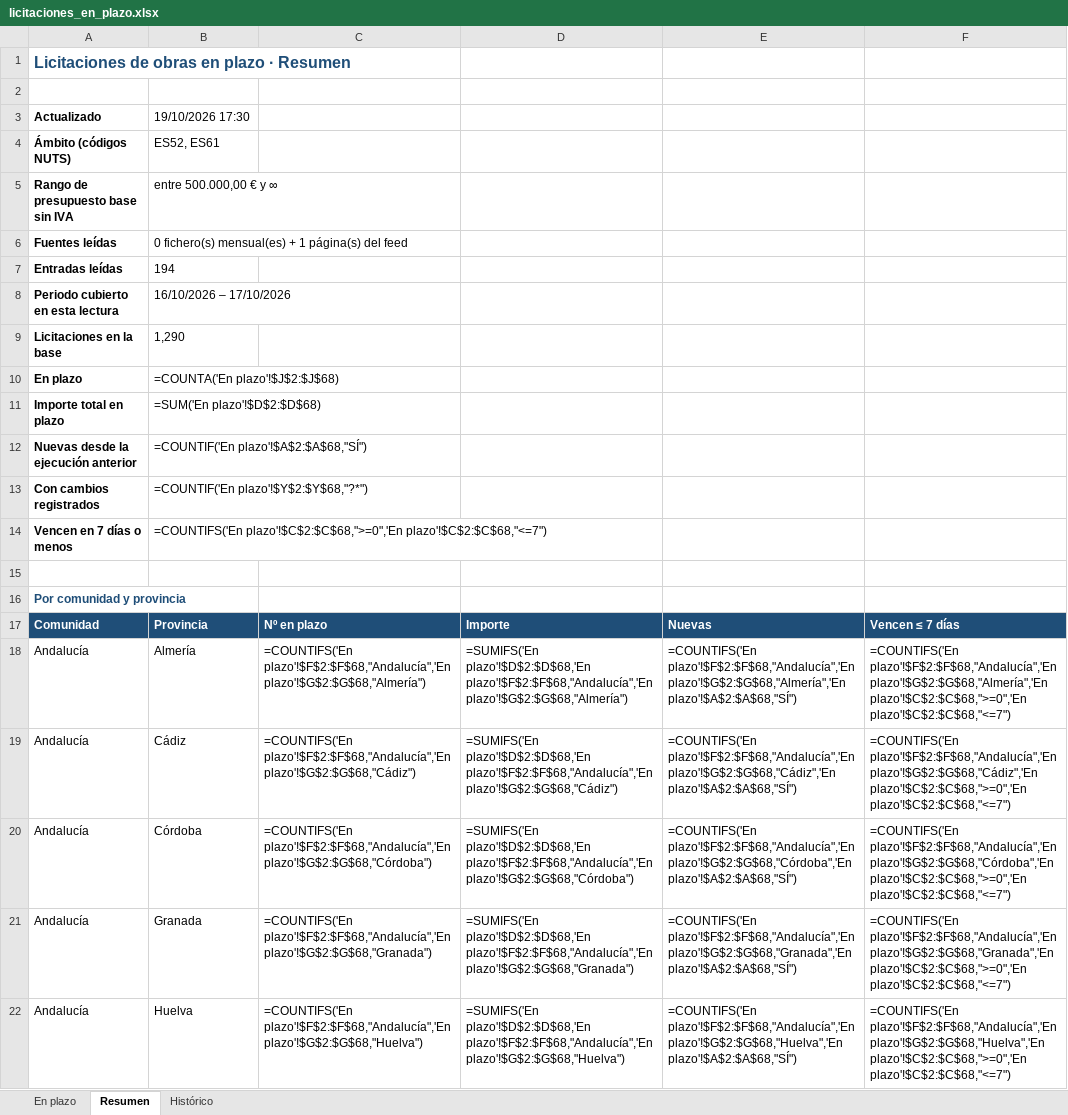
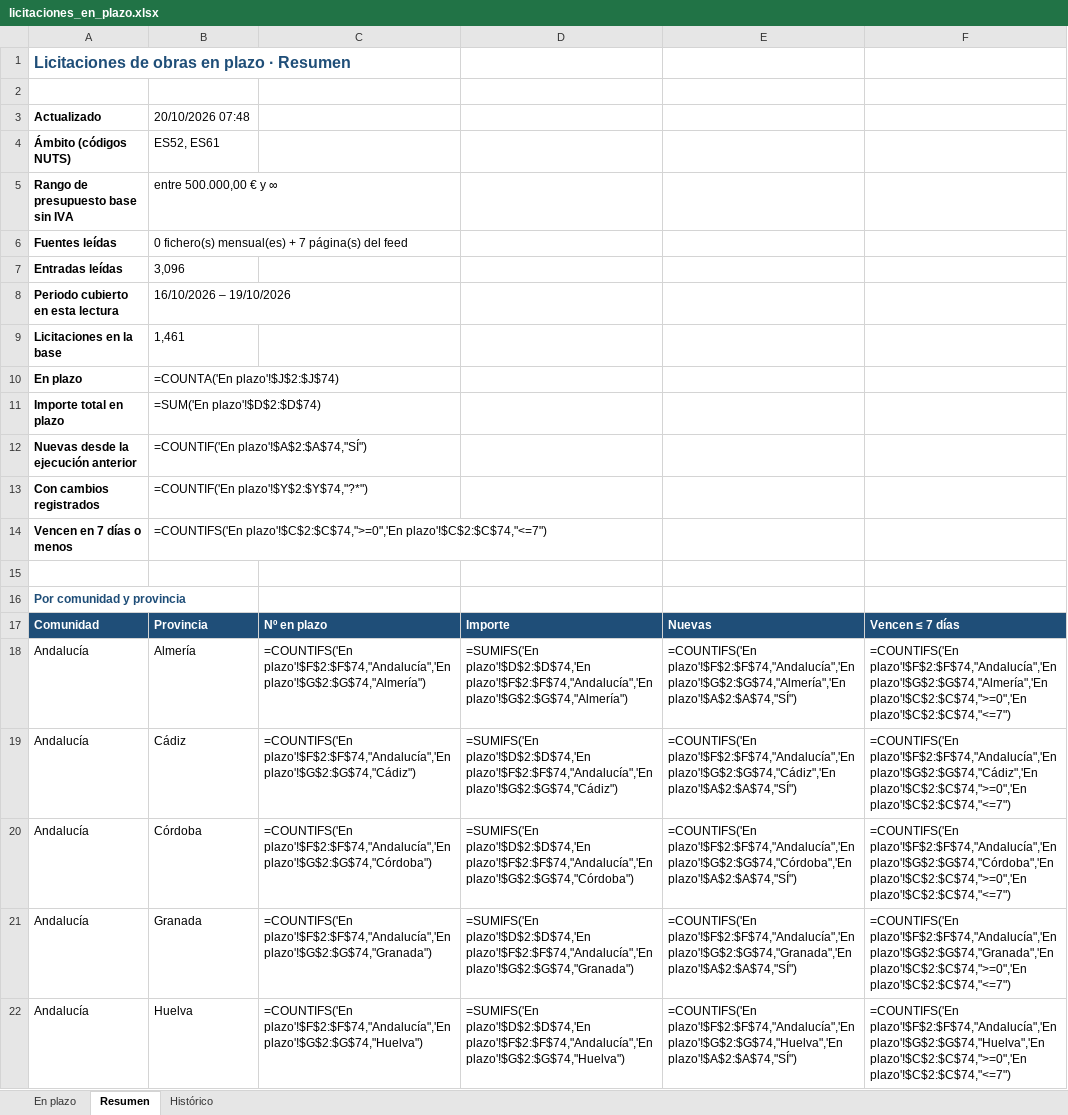
Before and after one commit to estudiosaitana-arch/Licitaciones-de-obra-p-blica, an Excel workbook: datos/licitaciones_en_plazo.xlsx, sheet Resumen, drawn as a sheet; only a part is shown; values as stored, in another font and other column widths than the file's, no borders; formulas without a stored value are shown as written; the diff covers the shown part only; the diff names each change by its address in the sheet, - before the commit and + after, or states it on an @@ line.

```diff
--- a/datos/licitaciones_en_plazo.xlsx (sheet Resumen)
+++ b/datos/licitaciones_en_plazo.xlsx (sheet Resumen)
-B3: 19/10/2026 17:30
+B3: 20/10/2026 07:48
-B6: …mensual(es) + 1 página(s) del…
+B6: …mensual(es) + 7 página(s) del…
-B7: 194
+B7: 3,096
-B8: 16/10/2026 – 17/10/2026
+B8: 16/10/2026 – 19/10/2026
-B9: 1,290
+B9: 1,461
-B10: =COUNTA('En plazo'!$J$2:$J$68)
+B10: =COUNTA('En plazo'!$J$2:$J$74)
-B11: =SUM('En plazo'!$D$2:$D$68)
+B11: =SUM('En plazo'!$D$2:$D$74)
-B12: =COUNTIF('En plazo'!$A$2:$A$68,"SÍ")
+B12: =COUNTIF('En plazo'!$A$2:$A$74,"SÍ")
-B13: =COUNTIF('En plazo'!$Y$2:$Y$68,"?*")
+B13: =COUNTIF('En plazo'!$Y$2:$Y$74,"?*")
-B14: =COUNTIFS('En plazo'!$C$2:$C$68,">=0",'En plazo'!$C$2:$C$68,"<=7")
+B14: =COUNTIFS('En plazo'!$C$2:$C$74,">=0",'En plazo'!$C$2:$C$74,"<=7")
-C18: =COUNTIFS('En plazo'!$F$2:$F$68,"Andalucía",'En plazo'!$G$2:$G$68,"Almería")
+C18: =COUNTIFS('En plazo'!$F$2:$F$74,"Andalucía",'En plazo'!$G$2:$G$74,"Almería")
-D18: =SUMIFS('En plazo'!$D$2:$D$68,'En plazo'!$F$2:$F$68,"Andalucía",'En plazo'!$G$2:$G$68,"Almería")
+D18: =SUMIFS('En plazo'!$D$2:$D$74,'En plazo'!$F$2:$F$74,"Andalucía",'En plazo'!$G$2:$G$74,"Almería")
-E18: =COUNTIFS('En plazo'!$F$2:$F$68,"Andalucía",'En plazo'!$G$2:$G$68,"Almería",'En plazo'!$A$2:$A$68,"SÍ")
+E18: =COUNTIFS('En plazo'!$F$2:$F$74,"Andalucía",'En plazo'!$G$2:$G$74,"Almería",'En plazo'!$A$2:$A$74,"SÍ")
-F18: =COUNTIFS('En plazo'!$F$2:$F$68,"Andalucía",'En plazo'!$G$2:$G$68,"Almería",'En plazo'!$C$2:$C$68,">=0",'En plazo'!$C$2:$C$68,"<=7")
+F18: =COUNTIFS('En plazo'!$F$2:$F$74,"Andalucía",'En plazo'!$G$2:$G$74,"Almería",'En plazo'!$C$2:$C$74,">=0",'En plazo'!$C$2:$C$74,"<=7")
-C19: =COUNTIFS('En plazo'!$F$2:$F$68,"Andalucía",'En plazo'!$G$2:$G$68,"Cádiz")
+C19: =COUNTIFS('En plazo'!$F$2:$F$74,"Andalucía",'En plazo'!$G$2:$G$74,"Cádiz")
-D19: =SUMIFS('En plazo'!$D$2:$D$68,'En plazo'!$F$2:$F$68,"Andalucía",'En plazo'!$G$2:$G$68,"Cádiz")
+D19: =SUMIFS('En plazo'!$D$2:$D$74,'En plazo'!$F$2:$F$74,"Andalucía",'En plazo'!$G$2:$G$74,"Cádiz")
-E19: =COUNTIFS('En plazo'!$F$2:$F$68,"Andalucía",'En plazo'!$G$2:$G$68,"Cádiz",'En plazo'!$A$2:$A$68,"SÍ")
+E19: =COUNTIFS('En plazo'!$F$2:$F$74,"Andalucía",'En plazo'!$G$2:$G$74,"Cádiz",'En plazo'!$A$2:$A$74,"SÍ")
-F19: =COUNTIFS('En plazo'!$F$2:$F$68,"Andalucía",'En plazo'!$G$2:$G$68,"Cádiz",'En plazo'!$C$2:$C$68,">=0",'En plazo'!$C$2:$C$68,"<=7")
+F19: =COUNTIFS('En plazo'!$F$2:$F$74,"Andalucía",'En plazo'!$G$2:$G$74,"Cádiz",'En plazo'!$C$2:$C$74,">=0",'En plazo'!$C$2:$C$74,"<=7")
-C20: =COUNTIFS('En plazo'!$F$2:$F$68,"Andalucía",'En plazo'!$G$2:$G$68,"Córdoba")
+C20: =COUNTIFS('En plazo'!$F$2:$F$74,"Andalucía",'En plazo'!$G$2:$G$74,"Córdoba")
-D20: =SUMIFS('En plazo'!$D$2:$D$68,'En plazo'!$F$2:$F$68,"Andalucía",'En plazo'!$G$2:$G$68,"Córdoba")
+D20: =SUMIFS('En plazo'!$D$2:$D$74,'En plazo'!$F$2:$F$74,"Andalucía",'En plazo'!$G$2:$G$74,"Córdoba")
-E20: =COUNTIFS('En plazo'!$F$2:$F$68,"Andalucía",'En plazo'!$G$2:$G$68,"Córdoba",'En plazo'!$A$2:$A$68,"SÍ")
+E20: =COUNTIFS('En plazo'!$F$2:$F$74,"Andalucía",'En plazo'!$G$2:$G$74,"Córdoba",'En plazo'!$A$2:$A$74,"SÍ")
-F20: =COUNTIFS('En plazo'!$F$2:$F$68,"Andalucía",'En plazo'!$G$2:$G$68,"Córdoba",'En plazo'!$C$2:$C$68,">=0",'En plazo'!$C$2:$C$68,"<=7")
+F20: =COUNTIFS('En plazo'!$F$2:$F$74,"Andalucía",'En plazo'!$G$2:$G$74,"Córdoba",'En plazo'!$C$2:$C$74,">=0",'En plazo'!$C$2:$C$74,"<=7")
-C21: =COUNTIFS('En plazo'!$F$2:$F$68,"Andalucía",'En plazo'!$G$2:$G$68,"Granada")
+C21: =COUNTIFS('En plazo'!$F$2:$F$74,"Andalucía",'En plazo'!$G$2:$G$74,"Granada")
-D21: =SUMIFS('En plazo'!$D$2:$D$68,'En plazo'!$F$2:$F$68,"Andalucía",'En plazo'!$G$2:$G$68,"Granada")
+D21: =SUMIFS('En plazo'!$D$2:$D$74,'En plazo'!$F$2:$F$74,"Andalucía",'En plazo'!$G$2:$G$74,"Granada")
-E21: =COUNTIFS('En plazo'!$F$2:$F$68,"Andalucía",'En plazo'!$G$2:$G$68,"Granada",'En plazo'!$A$2:$A$68,"SÍ")
+E21: =COUNTIFS('En plazo'!$F$2:$F$74,"Andalucía",'En plazo'!$G$2:$G$74,"Granada",'En plazo'!$A$2:$A$74,"SÍ")
-F21: =COUNTIFS('En plazo'!$F$2:$F$68,"Andalucía",'En plazo'!$G$2:$G$68,"Granada",'En plazo'!$C$2:$C$68,">=0",'En plazo'!$C$2:$C$68,"<=7")
+F21: =COUNTIFS('En plazo'!$F$2:$F$74,"Andalucía",'En plazo'!$G$2:$G$74,"Granada",'En plazo'!$C$2:$C$74,">=0",'En plazo'!$C$2:$C$74,"<=7")
-C22: =COUNTIFS('En plazo'!$F$2:$F$68,"Andalucía",'En plazo'!$G$2:$G$68,"Huelva")
+C22: =COUNTIFS('En plazo'!$F$2:$F$74,"Andalucía",'En plazo'!$G$2:$G$74,"Huelva")
-D22: =SUMIFS('En plazo'!$D$2:$D$68,'En plazo'!$F$2:$F$68,"Andalucía",'En plazo'!$G$2:$G$68,"Huelva")
+D22: =SUMIFS('En plazo'!$D$2:$D$74,'En plazo'!$F$2:$F$74,"Andalucía",'En plazo'!$G$2:$G$74,"Huelva")
-E22: =COUNTIFS('En plazo'!$F$2:$F$68,"Andalucía",'En plazo'!$G$2:$G$68,"Huelva",'En plazo'!$A$2:$A$68,"SÍ")
+E22: =COUNTIFS('En plazo'!$F$2:$F$74,"Andalucía",'En plazo'!$G$2:$G$74,"Huelva",'En plazo'!$A$2:$A$74,"SÍ")
-F22: =COUNTIFS('En plazo'!$F$2:$F$68,"Andalucía",'En plazo'!$G$2:$G$68,"Huelva",'En plazo'!$C$2:$C$68,">=0",'En plazo'!$C$2:$C$68,"<=7")
+F22: =COUNTIFS('En plazo'!$F$2:$F$74,"Andalucía",'En plazo'!$G$2:$G$74,"Huelva",'En plazo'!$C$2:$C$74,">=0",'En plazo'!$C$2:$C$74,"<=7")
```
Also changed, not shown: 28 edited cells elsewhere in this sheet, sheet Histórico, sheet En plazo, 2 other files.
